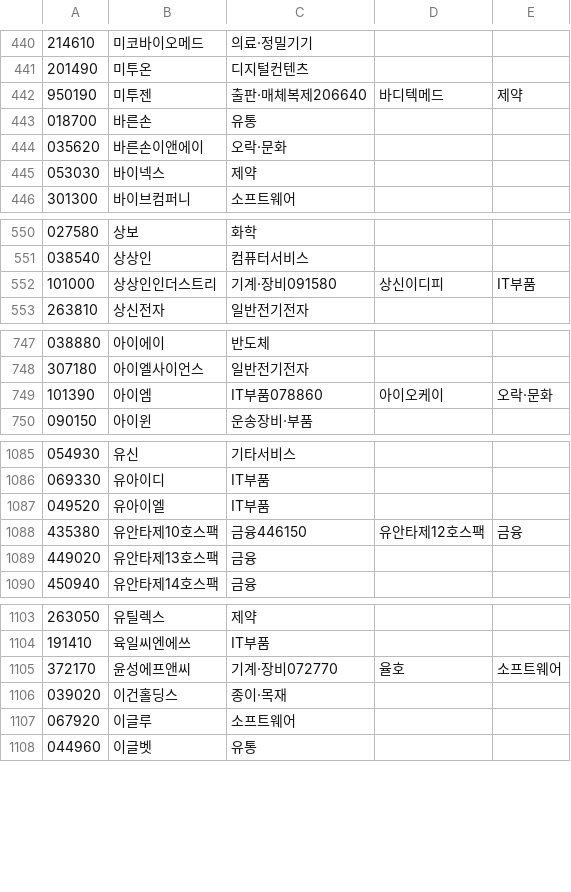
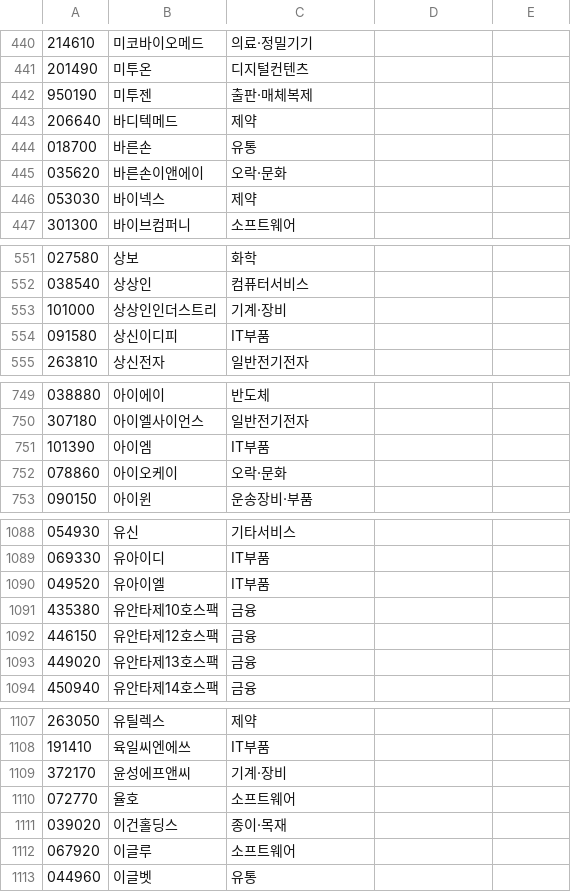
Before and after one commit to bin-pro/ForAlpha, a CSV file: src/main/resources/allStockTheme.csv, drawn as a sheet; only a part is shown, gaps mark what is left out; the diff covers the shown part only.

Commit message:
chore: csv 문서 수정

```diff
--- a/src/main/resources/allStockTheme.csv
+++ b/src/main/resources/allStockTheme.csv
@@ -441,3 +441,4 @@
 201490,미투온,디지털컨텐츠
-950190,미투젠,출판·매체복제206640,바디텍메드,제약
+950190,미투젠,출판·매체복제
+206640,바디텍메드,제약
 018700,바른손,유통
@@ -551,3 +552,4 @@
 038540,상상인,컴퓨터서비스
-101000,상상인인더스트리,기계·장비091580,상신이디피,IT부품
+101000,상상인인더스트리,기계·장비
+091580,상신이디피,IT부품
 263810,상신전자,일반전기전자
@@ -748,3 +750,4 @@
 307180,아이엘사이언스,일반전기전자
-101390,아이엠,IT부품078860,아이오케이,오락·문화
+101390,아이엠,IT부품
+078860,아이오케이,오락·문화
 090150,아이윈,운송장비·부품
@@ -1087,3 +1090,4 @@
 049520,유아이엘,IT부품
-435380,유안타제10호스팩,금융446150,유안타제12호스팩,금융
+435380,유안타제10호스팩,금융
+446150,유안타제12호스팩,금융
 449020,유안타제13호스팩,금융
@@ -1104,3 +1108,4 @@
 191410,육일씨엔에쓰,IT부품
-372170,윤성에프앤씨,기계·장비072770,율호,소프트웨어
+372170,윤성에프앤씨,기계·장비
+072770,율호,소프트웨어
 039020,이건홀딩스,종이·목재
```
Also changed, not shown: 1 added row and 3 edited cells elsewhere in this file.
